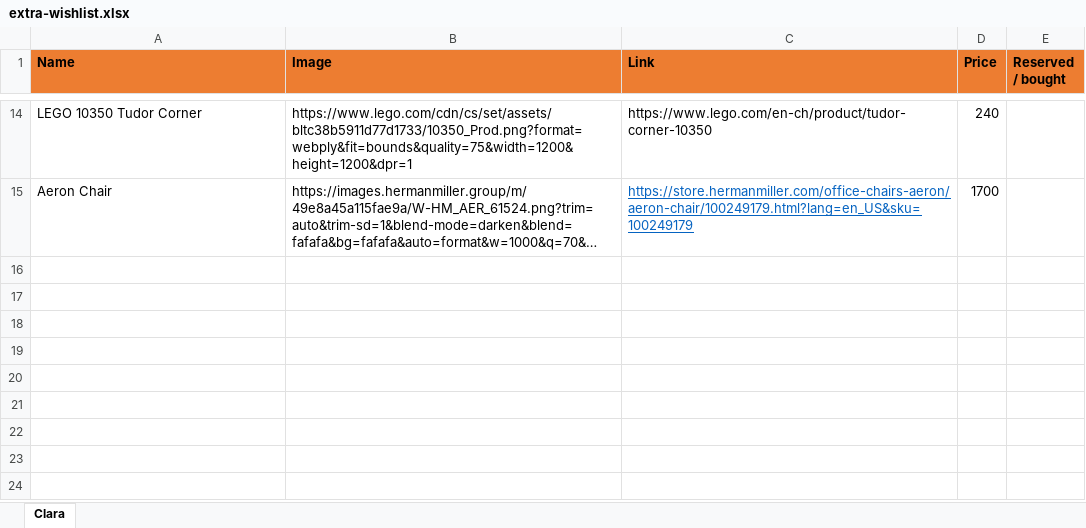
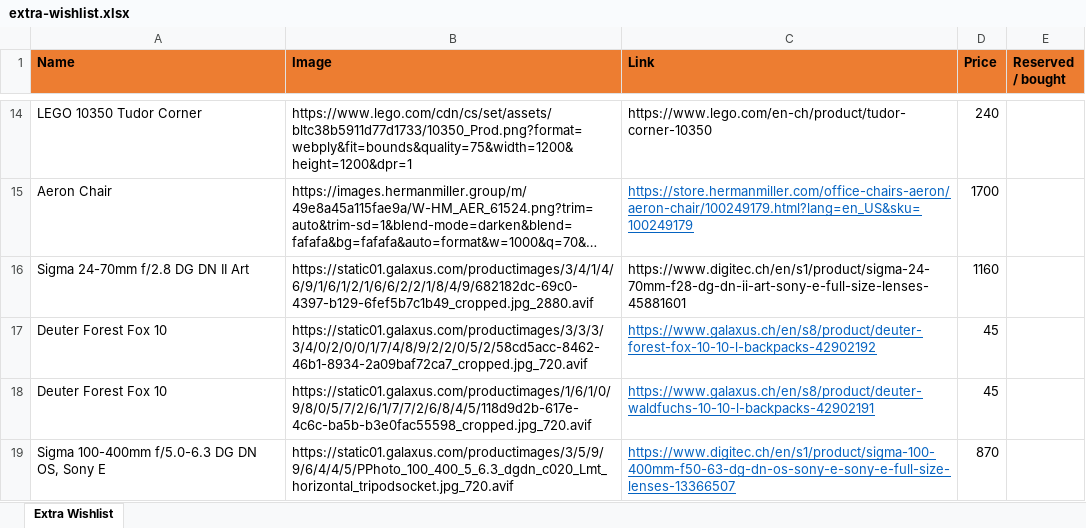
Before and after one commit to vallici/extra-wishlist, an Excel workbook: extra-wishlist.xlsx, sheet Extra Wishlist, drawn as a sheet; only a part is shown, gaps mark what is left out; long unchanged cells end in …; values as stored, in another font and other column widths than the file's, no borders; the diff names each change by its address in the sheet, - before the commit and + after, or states it on an @@ line.

```diff
--- a/extra-wishlist.xlsx (sheet Extra Wishlist)
+++ b/extra-wishlist.xlsx (sheet Extra Wishlist)
-sheet tab: Clara
+sheet tab: Extra Wishlist
+row 16: Sigma 24-70mm f/2.8 DG DN II Art | https://static01.galaxus.com/productimages/3/4/1/4/6/9/1/6/1/2/1/6/6/2/2/1/8/4/9/682182dc-69c0-4397-b129-6fef5b7c1b49_cropped.jpg_2880.avif | https://www.digitec.ch/en/s1/product/sigma-24-70mm-f28-dg-dn-ii-art-sony-e-full-size-lenses-45881601 | 1160
+row 17: Deuter Forest Fox 10 | https://static01.galaxus.com/productimages/3/3/3/3/4/0/2/0/0/1/7/4/8/9/2/2/0/5/2/58cd5acc-8462-46b1-8934-2a09baf72ca7_cropped.jpg_720.avif | https://www.galaxus.ch/en/s8/product/deuter-forest-fox-10-10-l-backpacks-42902192 | 45
+row 18: Deuter Forest Fox 10 | https://static01.galaxus.com/productimages/1/6/1/0/9/8/0/5/7/2/6/1/7/7/2/6/8/4/5/118d9d2b-617e-4c6c-ba5b-b3e0fac55598_cropped.jpg_720.avif | https://www.galaxus.ch/en/s8/product/deuter-waldfuchs-10-10-l-backpacks-42902191 | 45
+row 19: Sigma 100-400mm f/5.0-6.3 DG DN OS, Sony E | https://static01.galaxus.com/productimages/3/5/9/9/6/4/4/5/PPhoto_100_400_5_6.3_dgdn_c020_Lmt_horizontal_tripodsocket.jpg_720.avif | https://www.digitec.ch/en/s1/product/sigma-100-400mm-f50-63-dg-dn-os-sony-e-sony-e-full-size-lenses-13366507 | 870
```
Also changed, not shown: 1 other file.
